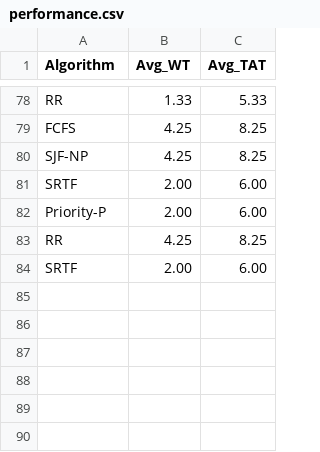
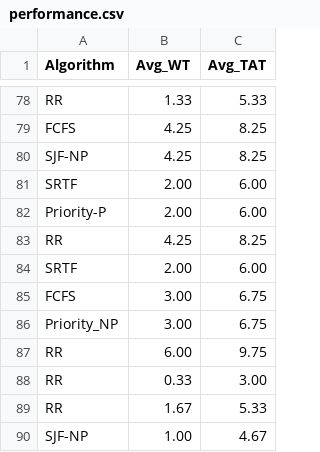
Before and after one commit to kalindi456/cpu-scheduling-project, a CSV file: data/performance.csv, drawn as a sheet; only a part is shown, gaps mark what is left out; the diff names each change by its address in the sheet, - before the commit and + after, or states it on an @@ line.

```diff
--- a/data/performance.csv
+++ b/data/performance.csv
+row 85: FCFS | 3.00 | 6.75
+row 86: Priority_NP | 3.00 | 6.75
+row 87: RR | 6.00 | 9.75
+row 88: RR | 0.33 | 3.00
+row 89: RR | 1.67 | 5.33
+row 90: SJF-NP | 1.00 | 4.67
```
Also changed, not shown: 1 other file.
